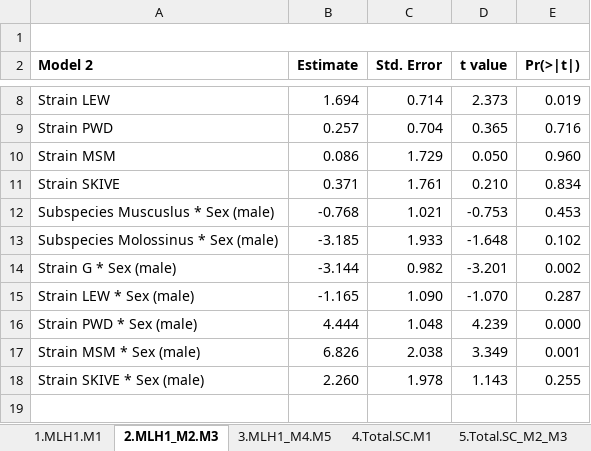
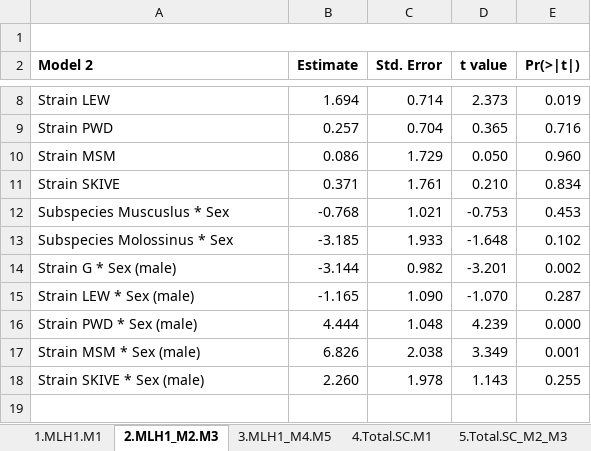
Before and after one commit to petersoapes/MLH1repo, an Excel workbook: doc/Supplemental_Tables.xlsx, sheet 2.MLH1_M2.M3, drawn as a sheet; only a part is shown, gaps mark what is left out; values as stored, in another font and other column widths than the file's, no borders; charts and pictures not drawn; the diff names each change by its address in the sheet, - before the commit and + after, or states it on an @@ line.

```diff
--- a/doc/Supplemental_Tables.xlsx (sheet 2.MLH1_M2.M3)
+++ b/doc/Supplemental_Tables.xlsx (sheet 2.MLH1_M2.M3)
-A12 (Model 2): Subspecies Muscuslus * Sex (male)
+A12 (Model 2): Subspecies Muscuslus * Sex
-A13 (Model 2): Subspecies Molossinus * Sex (male)
+A13 (Model 2): Subspecies Molossinus * Sex
```
Also changed, not shown: sheet 12.Nrm.Pos_M4.M5, sheet 8.Short.bivalent_M2_M3, sheet 7.Short.bivalent_M1.SC, sheet 10.Normalized.Foci.Pos_M1, charts or pictures, doc/MainTables.xlsx, 8 other files.
